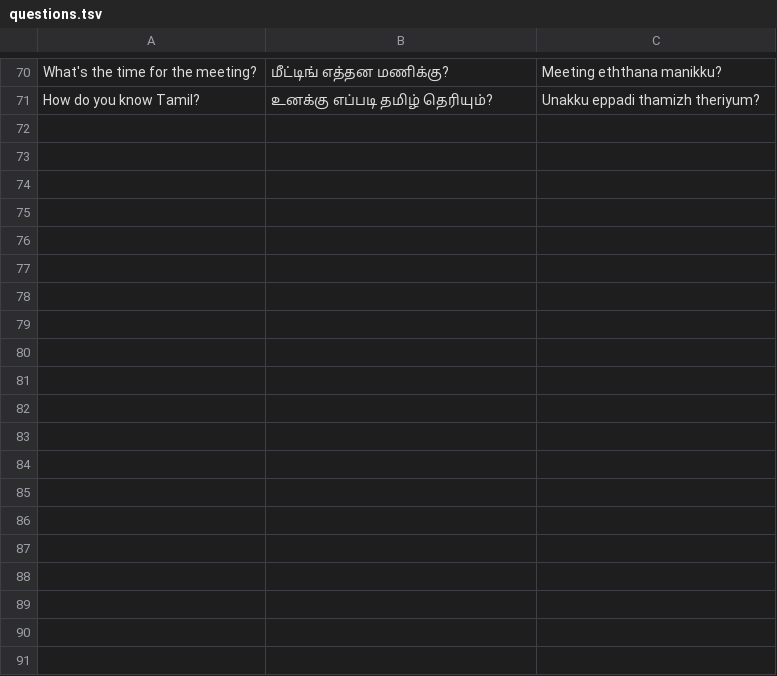
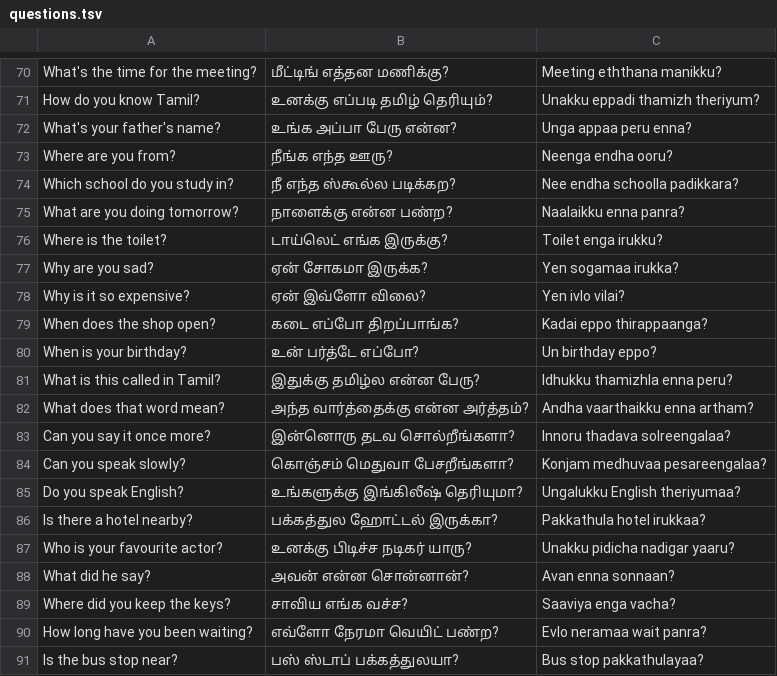
Before and after one commit to jsai2001/padipadi, a TSV file: data/sentences/questions.tsv, drawn as a sheet; only a part is shown, gaps mark what is left out; the diff covers the shown part only.

Commit message:
Grow Questions, Family and Work to 100 sentences each
Add 93 spoken-Tamil sentences with Telugu references and 65 word meanings (word-tap coverage 85%). Link the manifest only over http(s) so opening index.html as a file logs no error.

```diff
--- a/data/sentences/questions.tsv
+++ b/data/sentences/questions.tsv
@@ -71 +71,21 @@ What's the time for the meeting? | மீட்டிங் எத்தன ம
 How do you know Tamil? | உனக்கு எப்படி தமிழ் தெரியும்? | Unakku eppadi thamizh theriyum?
+What's your father's name? | உங்க அப்பா பேரு என்ன? | Unga appaa peru enna?
+Where are you from? | நீங்க எந்த ஊரு? | Neenga endha ooru?
+Which school do you study in? | நீ எந்த ஸ்கூல்ல படிக்கற? | Nee endha schoolla padikkara?
+What are you doing tomorrow? | நாளைக்கு என்ன பண்ற? | Naalaikku enna panra?
+Where is the toilet? | டாய்லெட் எங்க இருக்கு? | Toilet enga irukku?
+Why are you sad? | ஏன் சோகமா இருக்க? | Yen sogamaa irukka?
+Why is it so expensive? | ஏன் இவ்ளோ விலை? | Yen ivlo vilai?
+When does the shop open? | கடை எப்போ திறப்பாங்க? | Kadai eppo thirappaanga?
+When is your birthday? | உன் பர்த்டே எப்போ? | Un birthday eppo?
+What is this called in Tamil? | இதுக்கு தமிழ்ல என்ன பேரு? | Idhukku thamizhla enna peru?
+What does that word mean? | அந்த வார்த்தைக்கு என்ன அர்த்தம்? | Andha vaarthaikku enna artham?
+Can you say it once more? | இன்னொரு தடவ சொல்றீங்களா? | Innoru thadava solreengalaa?
+Can you speak slowly? | கொஞ்சம் மெதுவா பேசறீங்களா? | Konjam medhuvaa pesareengalaa?
+Do you speak English? | உங்களுக்கு இங்கிலீஷ் தெரியுமா? | Ungalukku English theriyumaa?
+Is there a hotel nearby? | பக்கத்துல ஹோட்டல் இருக்கா? | Pakkathula hotel irukkaa?
+Who is your favourite actor? | உனக்கு பிடிச்ச நடிகர் யாரு? | Unakku pidicha nadigar yaaru?
+What did he say? | அவன் என்ன சொன்னான்? | Avan enna sonnaan?
+Where did you keep the keys? | சாவிய எங்க வச்ச? | Saaviya enga vacha?
+How long have you been waiting? | எவ்ளோ நேரமா வெயிட் பண்ற? | Evlo neramaa wait panra?
+Is the bus stop near? | பஸ் ஸ்டாப் பக்கத்துலயா? | Bus stop pakkathulayaa?
```
Also changed, not shown: 11 added rows elsewhere in this file, data/sentences/family.tsv, data/sentences/work.tsv, 8 other files.
